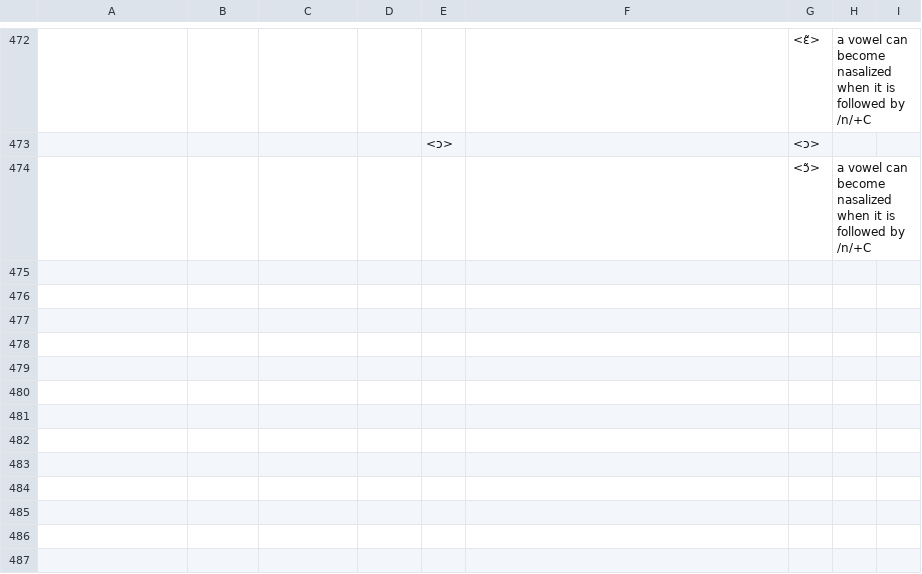
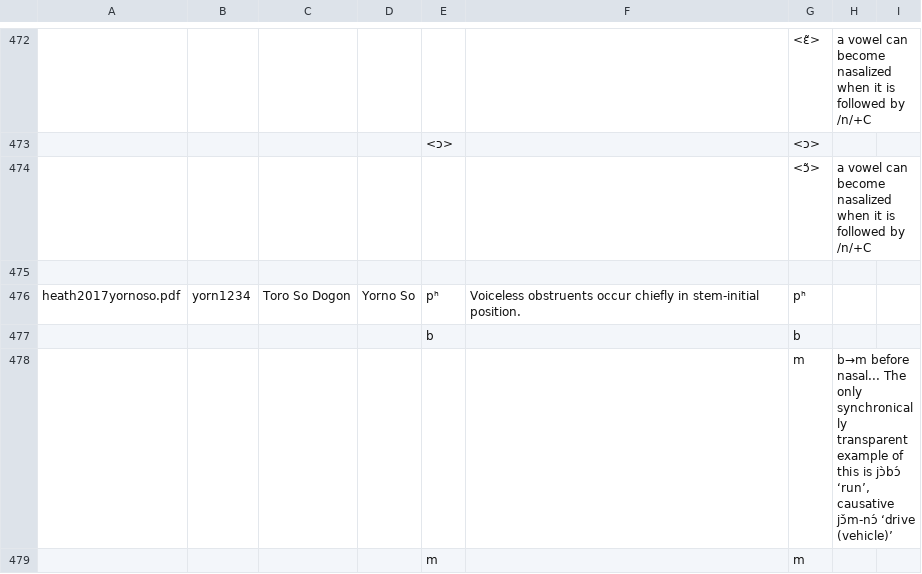
Before and after one commit to phoible/dev, a TSV file: raw-data/UW/uw_inventories.tsv, drawn as a sheet; only a part is shown, gaps mark what is left out; the diff covers the shown part only; the diff names each change by its address in the sheet, - before the commit and + after, or states it on an @@ line.

Commit message:
add yorno so

```diff
--- a/raw-data/UW/uw_inventories.tsv
+++ b/raw-data/UW/uw_inventories.tsv
+row 475: (empty)
+row 476: heath2017yornoso.pdf | yorn1234 | Toro So Dogon | Yorno So | pʰ | Voiceless obstruents occur chiefly in stem-initial position. | pʰ
+row 477:  |  |  |  | b |  | b
+row 478:  |  |  |  |  |  | m | b→m before nasal... The only synchronically transparent example of this is jɔ̀bɔ́ ‘run’, causative jɔ̌m-nɔ́ ‘drive (vehicle)’
+row 479:  |  |  |  | m |  | m
```
Also changed, not shown: 57 added rows elsewhere in this file, 1 other file.
